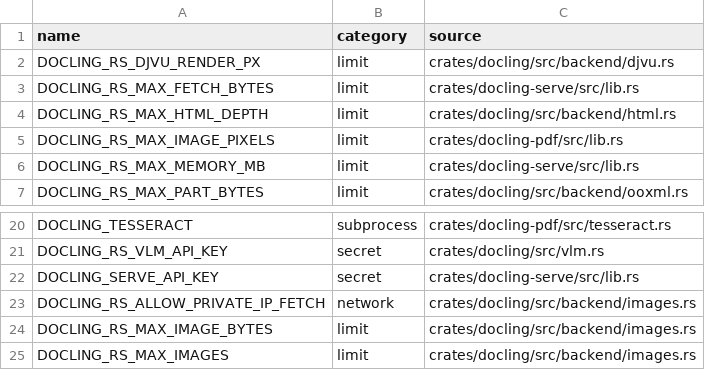
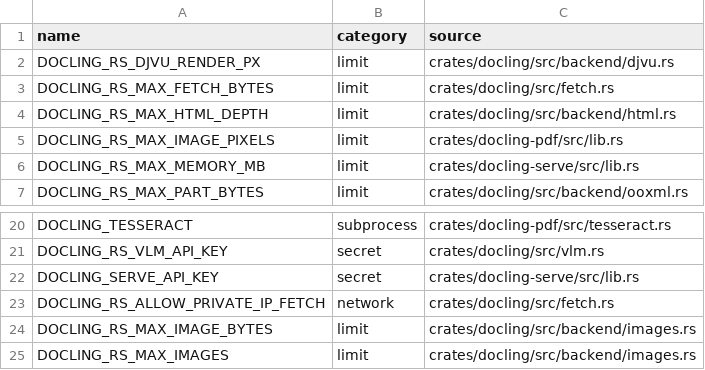
Before and after one commit to artiz/docling.rs, a CSV file: docs/env-vars.csv, drawn as a sheet; only a part is shown, gaps mark what is left out.

```diff
--- a/docs/env-vars.csv
+++ b/docs/env-vars.csv
@@ -2,3 +2,3 @@ name,category,source
 DOCLING_RS_DJVU_RENDER_PX,limit,crates/docling/src/backend/djvu.rs
-DOCLING_RS_MAX_FETCH_BYTES,limit,crates/docling-serve/src/lib.rs
+DOCLING_RS_MAX_FETCH_BYTES,limit,crates/docling/src/fetch.rs
 DOCLING_RS_MAX_HTML_DEPTH,limit,crates/docling/src/backend/html.rs
@@ -22,3 +22,3 @@ DOCLING_RS_VLM_API_KEY,secret,crates/docling/src/vlm.rs
 DOCLING_SERVE_API_KEY,secret,crates/docling-serve/src/lib.rs
-DOCLING_RS_ALLOW_PRIVATE_IP_FETCH,network,crates/docling/src/backend/images.rs
+DOCLING_RS_ALLOW_PRIVATE_IP_FETCH,network,crates/docling/src/fetch.rs
 DOCLING_RS_MAX_IMAGE_BYTES,limit,crates/docling/src/backend/images.rs
```
Also changed, not shown: 14 other files.
